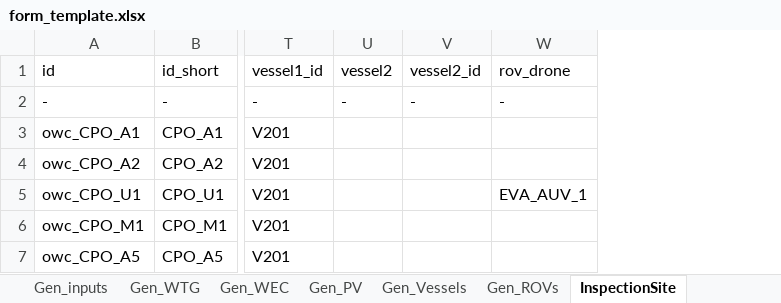
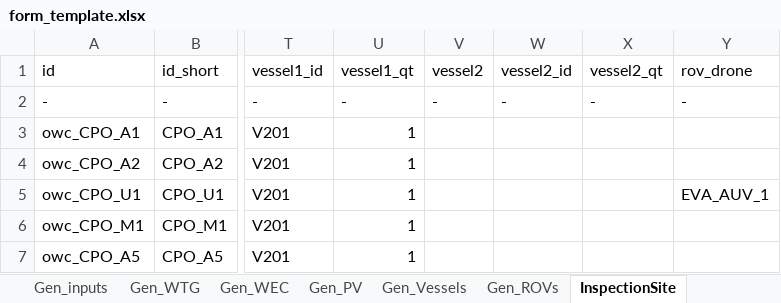
Before and after one commit to WavEC-Offshore-Renewables/oriom, an Excel workbook: form_template.xlsx, sheet InspectionSite, drawn as a sheet; only a part is shown, gaps mark what is left out; values as stored, in another font and other column widths than the file's, no borders; conditional formats not drawn; the diff names each change by its address in the sheet, - before the commit and + after, or states it on an @@ line.

Commit message:
Feat: Addiction of vessel_qt in Inspection and tuning + tests integration

```diff
--- a/form_template.xlsx (sheet InspectionSite)
+++ b/form_template.xlsx (sheet InspectionSite)
+column U (vessel1_qt), rows 2-7: - | 1 | 1 | 1 | 1 | 1
+column X (vessel2_qt), row 2: -
```
Also changed, not shown: sheet SA_Failures, formulas that keep their value, 46 other files.
